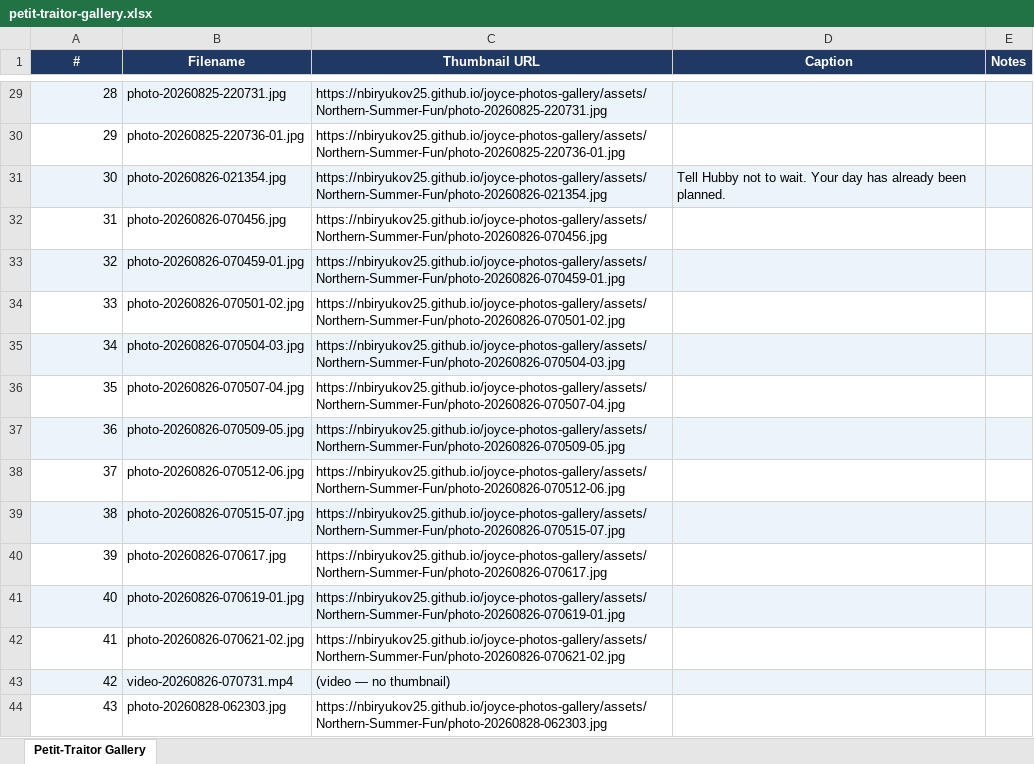
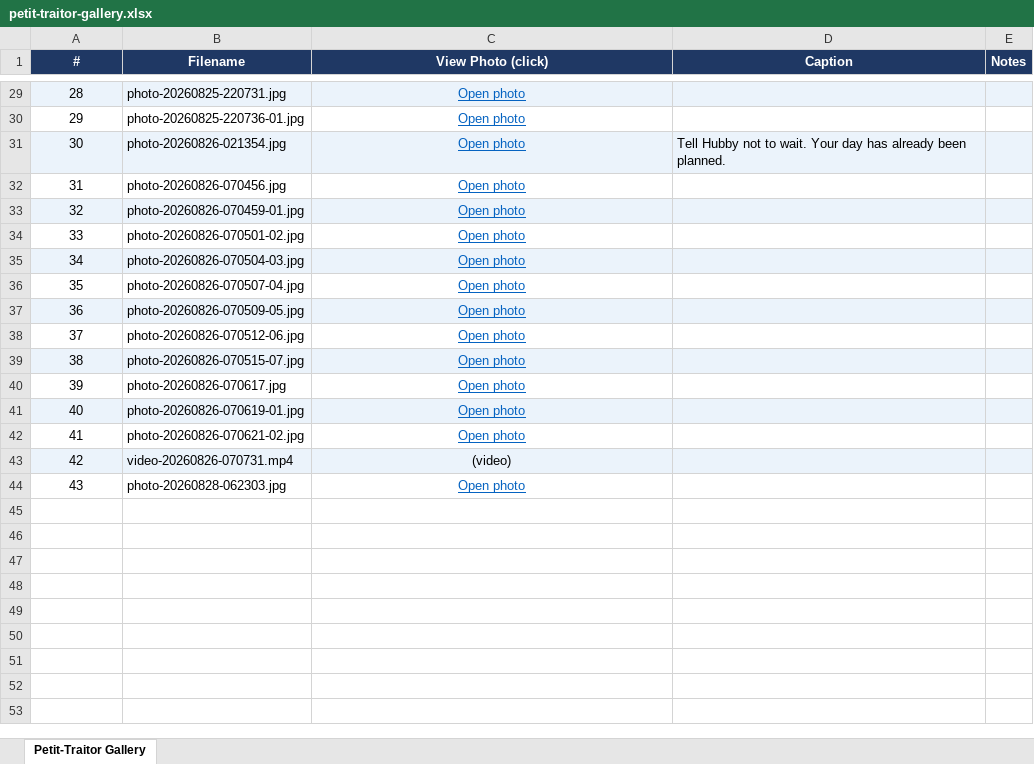
Before and after one commit to NBiryukov25/joyce-photos-gallery, an Excel workbook: petit-traitor-gallery.xlsx, sheet Petit-Traitor Gallery, drawn as a sheet; only a part is shown, gaps mark what is left out; values as stored, in another font and other column widths than the file's, no borders; the diff covers the shown part only; the diff names each change by its address in the sheet, - before the commit and + after, or states it on an @@ line.

```diff
--- a/petit-traitor-gallery.xlsx (sheet Petit-Traitor Gallery)
+++ b/petit-traitor-gallery.xlsx (sheet Petit-Traitor Gallery)
-C1: Thumbnail URL
+C1: View Photo (click)
-A29:A44 alignment: right
+A29:A44 alignment: center
-C29:C44 alignment: left
+C29:C44 alignment: center
@@ C29:C42 underline: off → on, text colour: black → #0563C1 @@
-C29 (View Photo (click)): https://nbiryukov25.github.io/joyce-photos-gallery/assets/Northern-Summer-Fun/photo-20260825-220731.jpg
+C29 (View Photo (click)): Open photo
-C30 (View Photo (click)): https://nbiryukov25.github.io/joyce-photos-gallery/assets/Northern-Summer-Fun/photo-20260825-220736-01.jpg
+C30 (View Photo (click)): Open photo
-C31 (View Photo (click)): https://nbiryukov25.github.io/joyce-photos-gallery/assets/Northern-Summer-Fun/photo-20260826-021354.jpg
+C31 (View Photo (click)): Open photo
-C32 (View Photo (click)): https://nbiryukov25.github.io/joyce-photos-gallery/assets/Northern-Summer-Fun/photo-20260826-070456.jpg
+C32 (View Photo (click)): Open photo
-C33 (View Photo (click)): https://nbiryukov25.github.io/joyce-photos-gallery/assets/Northern-Summer-Fun/photo-20260826-070459-01.jpg
+C33 (View Photo (click)): Open photo
-C34 (View Photo (click)): https://nbiryukov25.github.io/joyce-photos-gallery/assets/Northern-Summer-Fun/photo-20260826-070501-02.jpg
+C34 (View Photo (click)): Open photo
-C35 (View Photo (click)): https://nbiryukov25.github.io/joyce-photos-gallery/assets/Northern-Summer-Fun/photo-20260826-070504-03.jpg
+C35 (View Photo (click)): Open photo
-C36 (View Photo (click)): https://nbiryukov25.github.io/joyce-photos-gallery/assets/Northern-Summer-Fun/photo-20260826-070507-04.jpg
+C36 (View Photo (click)): Open photo
-C37 (View Photo (click)): https://nbiryukov25.github.io/joyce-photos-gallery/assets/Northern-Summer-Fun/photo-20260826-070509-05.jpg
+C37 (View Photo (click)): Open photo
-C38 (View Photo (click)): https://nbiryukov25.github.io/joyce-photos-gallery/assets/Northern-Summer-Fun/photo-20260826-070512-06.jpg
+C38 (View Photo (click)): Open photo
-C39 (View Photo (click)): https://nbiryukov25.github.io/joyce-photos-gallery/assets/Northern-Summer-Fun/photo-20260826-070515-07.jpg
+C39 (View Photo (click)): Open photo
-C40 (View Photo (click)): https://nbiryukov25.github.io/joyce-photos-gallery/assets/Northern-Summer-Fun/photo-20260826-070617.jpg
+C40 (View Photo (click)): Open photo
-C41 (View Photo (click)): https://nbiryukov25.github.io/joyce-photos-gallery/assets/Northern-Summer-Fun/photo-20260826-070619-01.jpg
+C41 (View Photo (click)): Open photo
-C42 (View Photo (click)): https://nbiryukov25.github.io/joyce-photos-gallery/assets/Northern-Summer-Fun/photo-20260826-070621-02.jpg
+C42 (View Photo (click)): Open photo
-C43 (View Photo (click)): (video — no thumbnail)
+C43 (View Photo (click)): (video)
-C44 (View Photo (click)): https://nbiryukov25.github.io/joyce-photos-gallery/assets/Northern-Summer-Fun/photo-20260828-062303.jpg
+C44 (View Photo (click)): Open photo
@@ C44 underline: off → on, text colour: black → #0563C1 @@
```
Also changed, not shown: 27 edited cells and cell formats elsewhere in this sheet.
